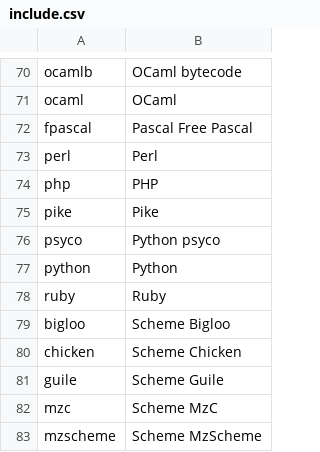
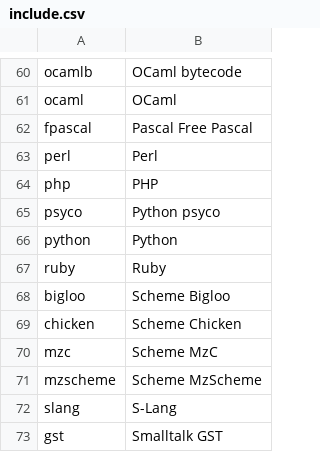
Before and after one commit to kragen/shootout, a CSV file: website/websites/great/include.csv, drawn as a sheet; only a part is shown, gaps mark what is left out; the shorter side is filled out with more unchanged rows; the diff covers the shown part only.

```diff
--- a/website/websites/great/include.csv
+++ b/website/websites/great/include.csv
@@ -74,3 +64,2 @@ perl,Perl
 php,PHP
-pike,Pike
 psyco,Python psyco
@@ -80,3 +69,2 @@ bigloo,Scheme Bigloo
 chicken,Scheme Chicken
-guile,Scheme Guile
 mzc,Scheme MzC
```
Also changed, not shown: 10 removed rows elsewhere in this file, 5 other files.
